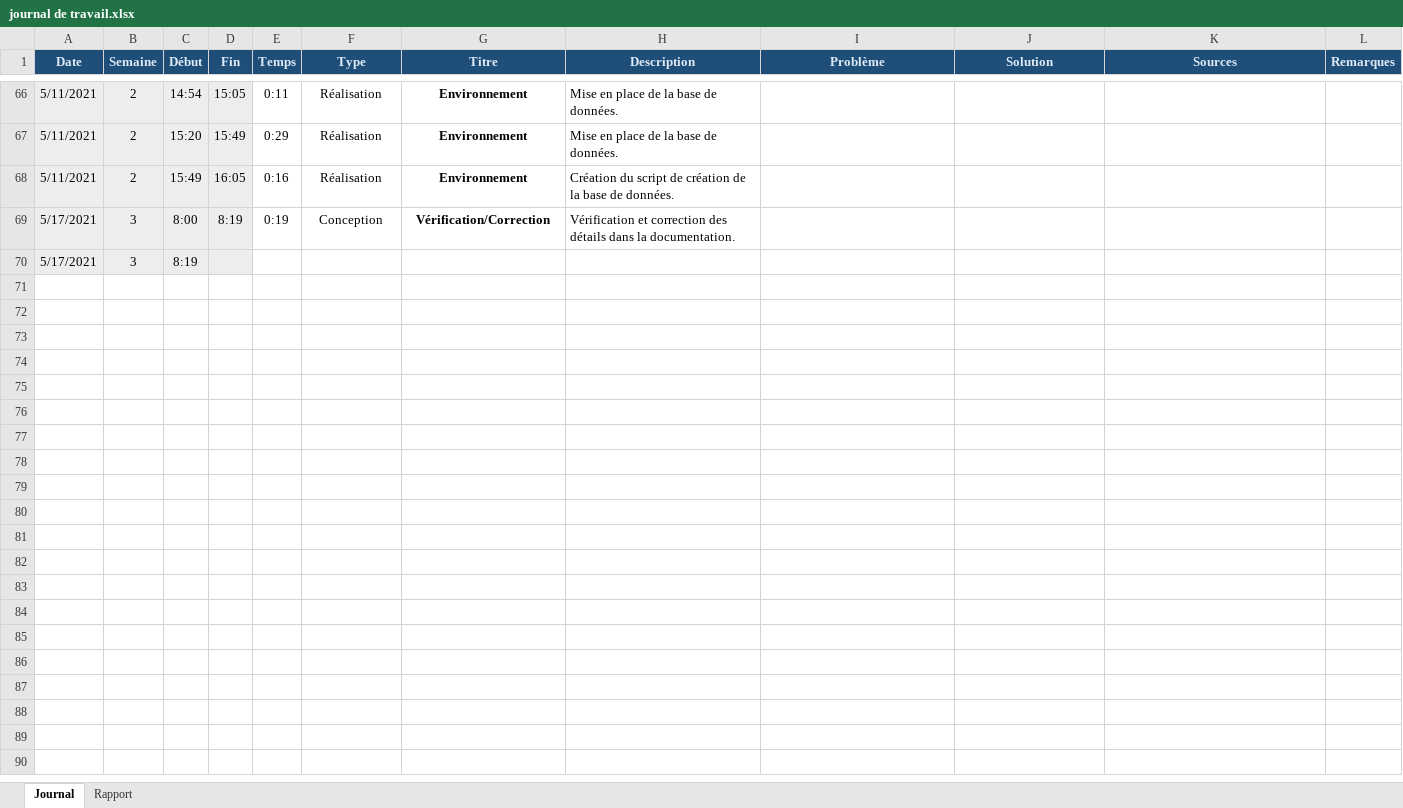
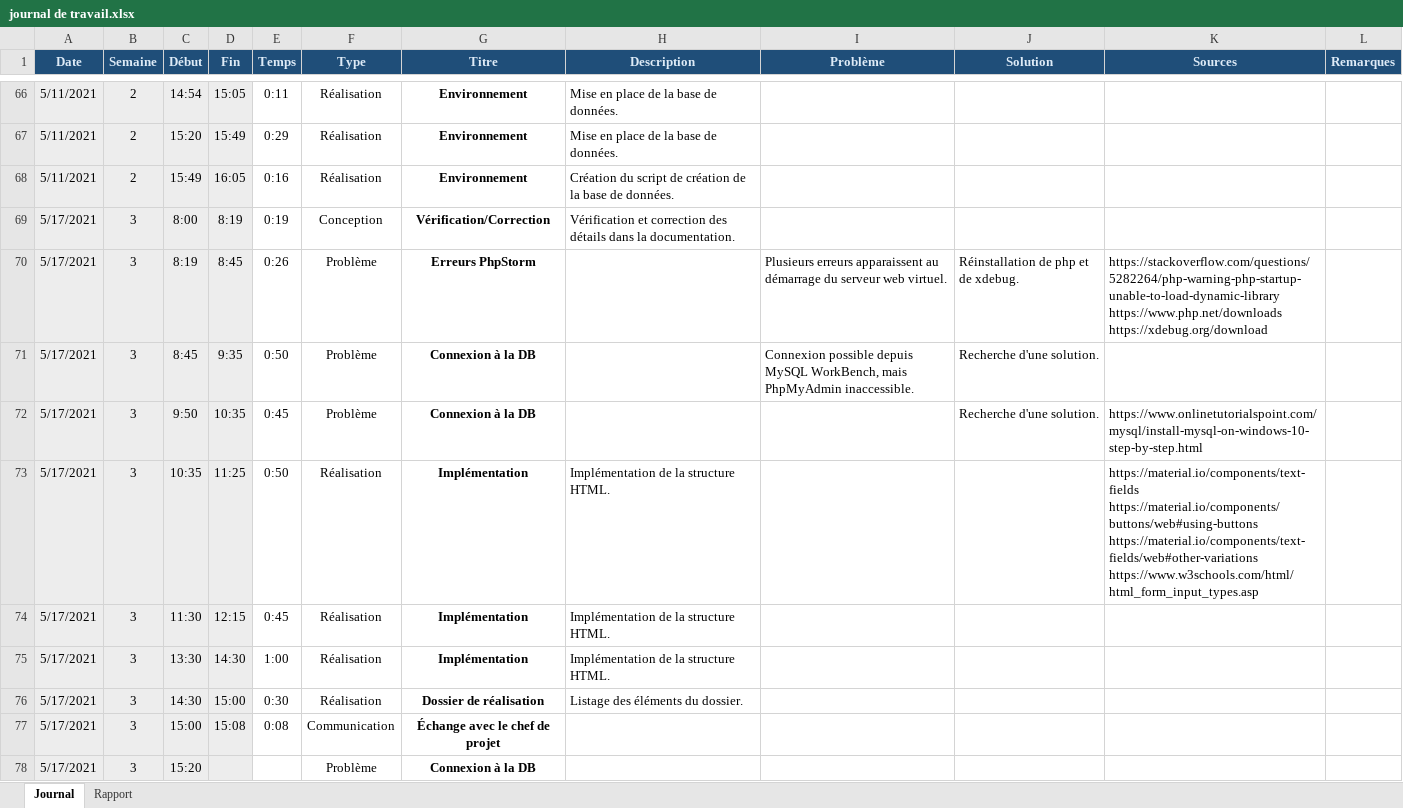
Before and after one commit to TPI-Samuel-Meyer/BloomComics, an Excel workbook: Documentation/Édition/journal de travail.xlsx, sheet Journal, drawn as a sheet; only a part is shown, gaps mark what is left out; values as stored, in another font and other column widths than the file's, no borders; conditional formats not drawn; addresses are those after the commit; ↵ is a line break in a cell; the diff names each change by its address in the sheet, - before the commit and + after, or states it on an @@ line.

```diff
--- a/Documentation/Édition/journal de travail.xlsx (sheet Journal)
+++ b/Documentation/Édition/journal de travail.xlsx (sheet Journal)
+row 70: 5/17/2021 | 3 | 8:19 | 8:45 | 0:26 | Problème | Erreurs PhpStorm |  | Plusieurs erreurs apparaissent au démarrage du serveur web virtuel. | Réinstallation de php et de xdebug. | https://stackoverflow.com/questions/5282264/php-warning-php-startup-unable-to-load-dynamic-library ↵ https://www.php.net/downloads ↵ https://xdebug.org/download
+row 71: 5/17/2021 | 3 | 8:45 | 9:35 | 0:50 | Problème | Connexion à la DB |  | Connexion possible depuis MySQL WorkBench, mais PhpMyAdmin inaccessible. | Recherche d'une solution.
+row 72: 5/17/2021 | 3 | 9:50 | 10:35 | 0:45 | Problème | Connexion à la DB |  |  | Recherche d'une solution. | https://www.onlinetutorialspoint.com/mysql/install-mysql-on-windows-10-step-by-step.html
+row 73: 5/17/2021 | 3 | 10:35 | 11:25 | 0:50 | Réalisation | Implémentation | Implémentation de la structure HTML. |  |  | https://material.io/components/text-fields ↵ https://material.io/components/buttons/web#using-buttons ↵ https://material.io/components/text-fields/web#other-variations ↵ https://www.w3schools.com/html/html_form_input_types.asp
+row 74: 5/17/2021 | 3 | 11:30 | 12:15 | 0:45 | Réalisation | Implémentation | Implémentation de la structure HTML.
+row 75: 5/17/2021 | 3 | 13:30 | 14:30 | 1:00 | Réalisation | Implémentation | Implémentation de la structure HTML.
+row 76: 5/17/2021 | 3 | 14:30 | 15:00 | 0:30 | Réalisation | Dossier de réalisation | Listage des éléments du dossier.
+row 77: 5/17/2021 | 3 | 15:00 | 15:08 | 0:08 | Communication | Échange avec le chef de projet
-C78 (Début): 8:19
+C78 (Début): 15:20
-F78 (Type): (empty)
+F78 (Type): Problème
-G78 (Titre): (empty)
+G78 (Titre): Connexion à la DB
```
Also changed, not shown: 9 other files.
